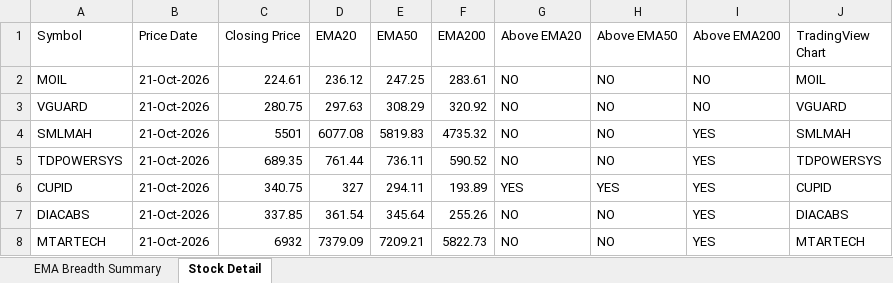
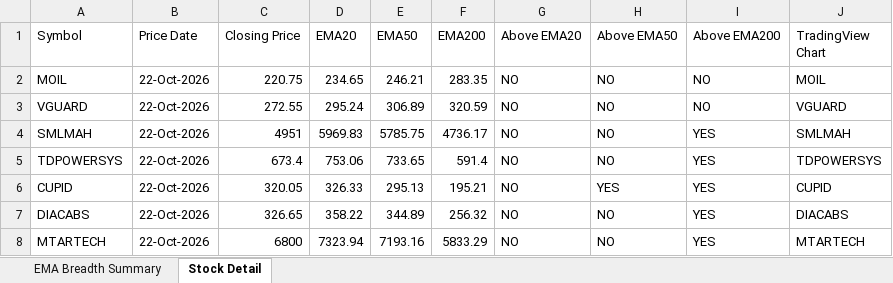
Before and after one commit to nikunj2021/EMA-Screener-, an Excel workbook: Report/EMAReport/Micro_250_ema_breadth.xlsx, sheet Stock Detail, drawn as a sheet; only a part is shown; values as stored, in another font and other column widths than the file's, no cell formats; the diff covers the shown part only; the diff names each change by its address in the sheet, - before the commit and + after, or states it on an @@ line.

```diff
--- a/Report/EMAReport/Micro_250_ema_breadth.xlsx (sheet Stock Detail)
+++ b/Report/EMAReport/Micro_250_ema_breadth.xlsx (sheet Stock Detail)
-B2:B8 (Price Date): 21-Oct-2026
+B2:B8 (Price Date): 22-Oct-2026
-C2 (Closing Price): 224.61
+C2 (Closing Price): 220.75
-D2 (EMA20): 236.12
+D2 (EMA20): 234.65
-E2 (EMA50): 247.25
+E2 (EMA50): 246.21
-F2 (EMA200): 283.61
+F2 (EMA200): 283.35
-C3 (Closing Price): 280.75
+C3 (Closing Price): 272.55
-D3 (EMA20): 297.63
+D3 (EMA20): 295.24
-E3 (EMA50): 308.29
+E3 (EMA50): 306.89
-F3 (EMA200): 320.92
+F3 (EMA200): 320.59
-C4 (Closing Price): 5501
+C4 (Closing Price): 4951
-D4 (EMA20): 6077.08
+D4 (EMA20): 5969.83
-E4 (EMA50): 5819.83
+E4 (EMA50): 5785.75
-F4 (EMA200): 4735.32
+F4 (EMA200): 4736.17
-C5 (Closing Price): 689.35
+C5 (Closing Price): 673.4
-D5 (EMA20): 761.44
+D5 (EMA20): 753.06
-E5 (EMA50): 736.11
+E5 (EMA50): 733.65
-F5 (EMA200): 590.52
+F5 (EMA200): 591.4
-C6 (Closing Price): 340.75
+C6 (Closing Price): 320.05
-D6 (EMA20): 327
+D6 (EMA20): 326.33
-E6 (EMA50): 294.11
+E6 (EMA50): 295.13
-F6 (EMA200): 193.89
+F6 (EMA200): 195.21
-G6 (Above EMA20): YES
+G6 (Above EMA20): NO
-C7 (Closing Price): 337.85
+C7 (Closing Price): 326.65
-D7 (EMA20): 361.54
+D7 (EMA20): 358.22
-E7 (EMA50): 345.64
+E7 (EMA50): 344.89
-F7 (EMA200): 255.26
+F7 (EMA200): 256.32
-C8 (Closing Price): 6932
+C8 (Closing Price): 6800
-D8 (EMA20): 7379.09
+D8 (EMA20): 7323.94
-E8 (EMA50): 7209.21
+E8 (EMA50): 7193.16
-F8 (EMA200): 5822.73
+F8 (EMA200): 5833.29
```
Also changed, not shown: 1239 edited cells elsewhere in this sheet, sheet EMA Breadth Summary, cell formats, Report/EMAReport/Micro_250_ema_breadth_history.xlsx, Report/EMAReport/Sectoral_EMA_Analysis.xlsx, 4 other files.
